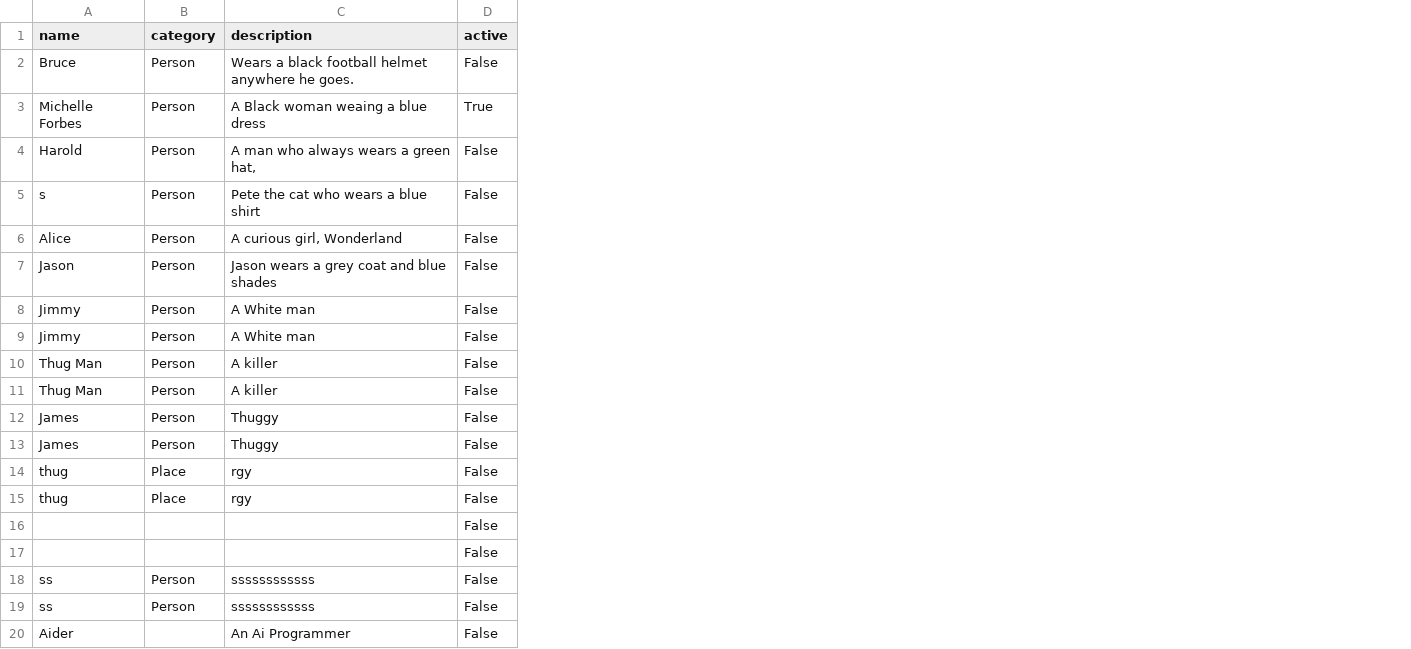
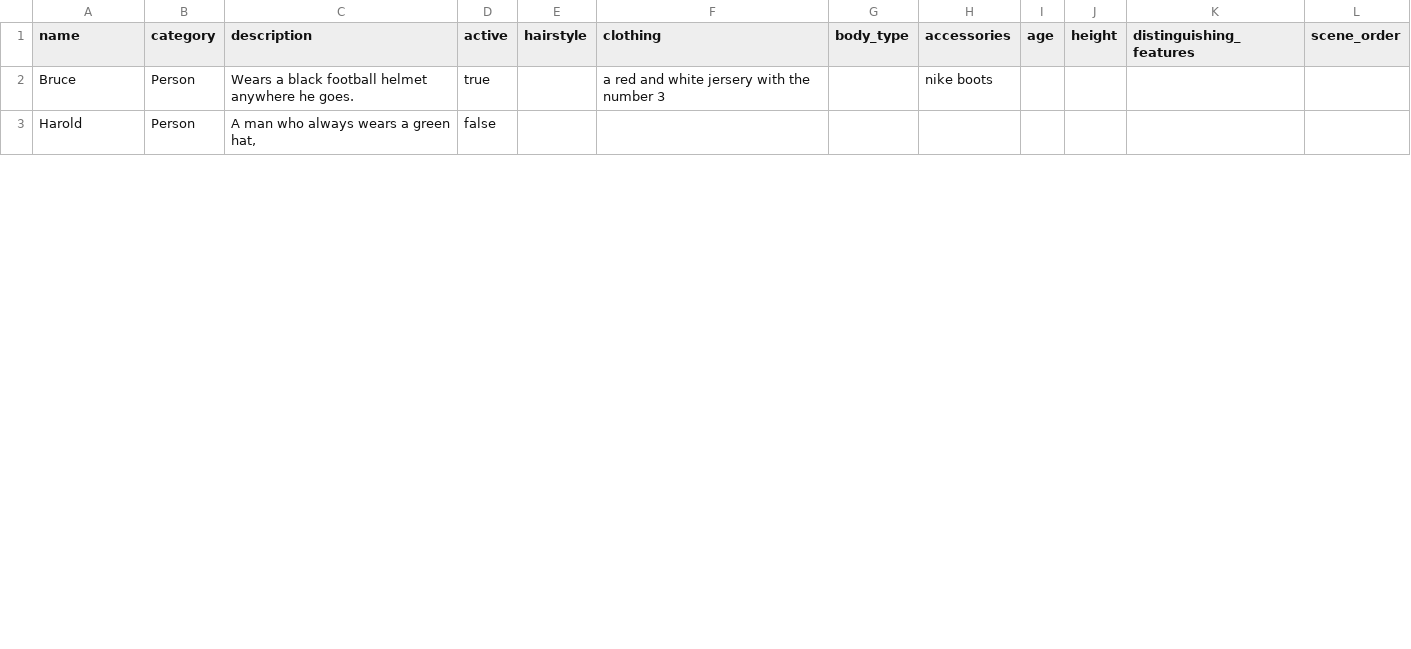
Before and after one commit to taskmasterpeace/Page2Prompt, a CSV file: subjects.csv, drawn as a sheet; only a part is shown; removed rows and columns are numbered as before the commit, all else as after; the diff covers the shown part only; the diff names each change by its address in the sheet, - before the commit and + after, or states it on an @@ line.

```diff
--- a/subjects.csv
+++ b/subjects.csv
+column E (hairstyle), empty
+column F (clothing), row 2: a red and white jersery with the number 3
+column G (body_type), empty
+column H (accessories), row 2: nike boots
+column I (age), empty
+column J (height), empty
+column K (distinguishing_features), empty
+column L (scene_order), empty
-D2 (active): False
+D2 (active): true
-row 3: Michelle Forbes | Person | A Black woman weaing a blue dress | True
-D3 (active): False
+D3 (active): false
-row 5: s | Person | Pete the cat who wears a blue shirt | False
-row 6: Alice | Person | A curious girl, Wonderland | False
-row 7: Jason | Person | Jason wears a grey coat and blue shades | False
-row 8: Jimmy | Person | A White man | False
-row 9: Jimmy | Person | A White man | False
-row 10: Thug Man | Person | A killer | False
-row 11: Thug Man | Person | A killer | False
-row 12: James | Person | Thuggy | False
-row 13: James | Person | Thuggy | False
-row 14: thug | Place | rgy | False
-row 15: thug | Place | rgy | False
-row 16:  |  |  | False
-row 17:  |  |  | False
-row 18: ss | Person | ssssssssssss | False
-row 19: ss | Person | ssssssssssss | False
-row 20: Aider |  | An Ai Programmer | False
```
Also changed, not shown: 1 added row and 11 removed rows elsewhere in this file.
